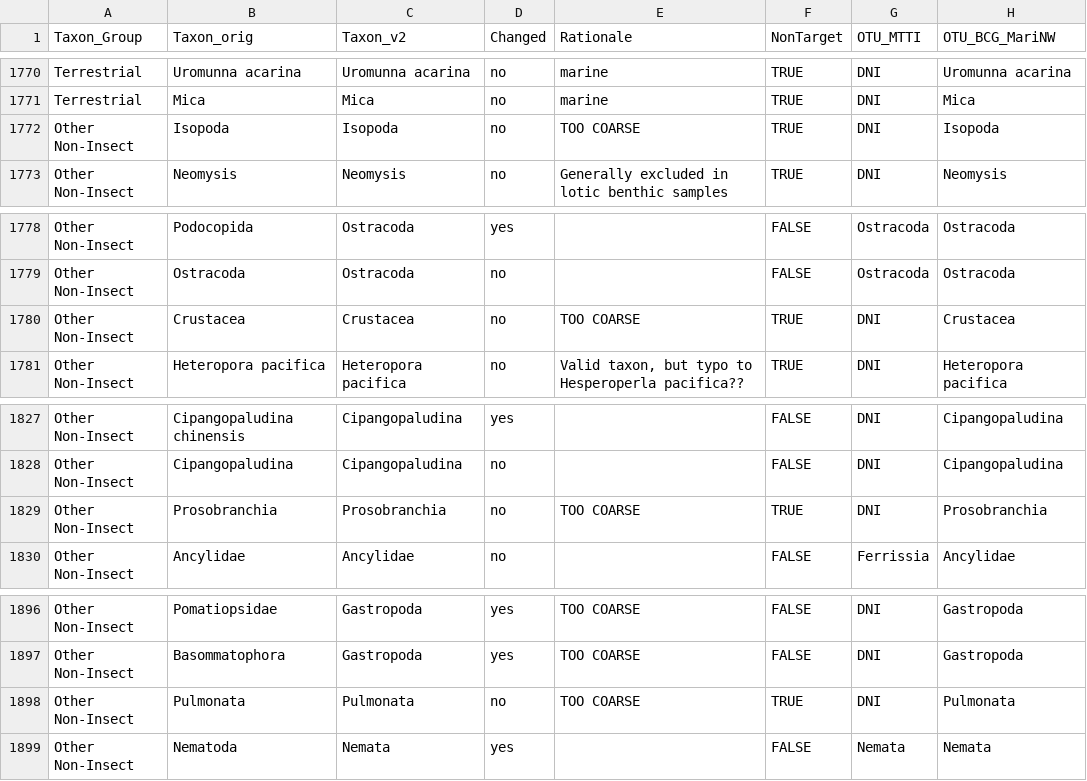
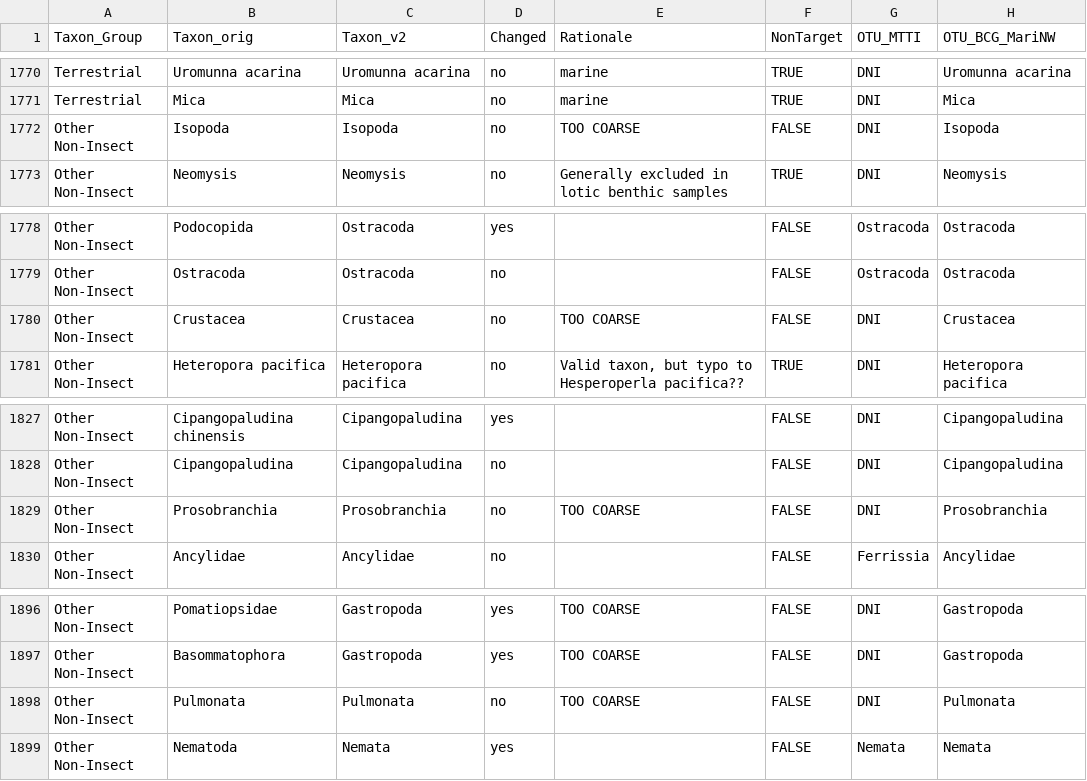
Before and after one commit to leppott/BioMonTools, a CSV file: inst/extdata/taxa_official/TAXA_TRANSLATOR_ORWA_MASTER_20221212.csv (was inst/extdata/taxa_official/TAXA_TRANSLATOR_MASTER_20221201.csv), drawn as a sheet; only a part is shown, gaps mark what is left out; the diff covers the shown part only; the diff names each change by its address in the sheet, - before the commit and + after, or states it on an @@ line.

```diff
--- a/inst/extdata/taxa_official/TAXA_TRANSLATOR_MASTER_20221201.csv
+++ b/inst/extdata/taxa_official/TAXA_TRANSLATOR_ORWA_MASTER_20221212.csv
-F1772 (NonTarget): TRUE
+F1772 (NonTarget): FALSE
-F1780 (NonTarget): TRUE
+F1780 (NonTarget): FALSE
-F1829 (NonTarget): TRUE
+F1829 (NonTarget): FALSE
-F1898 (NonTarget): TRUE
+F1898 (NonTarget): FALSE
```
Also changed, not shown: 34 edited cells elsewhere in this file, inst/extdata/taxa_official/_pick_files.csv, 8 other files.
